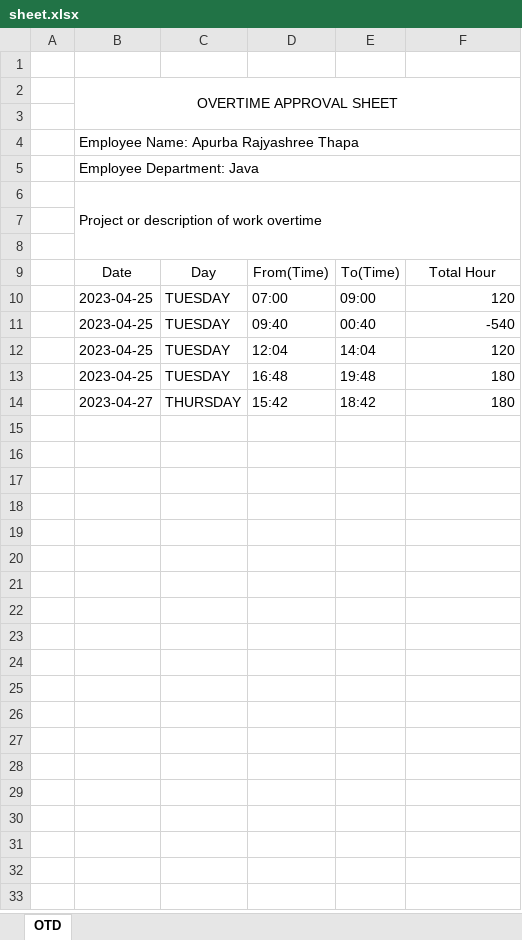
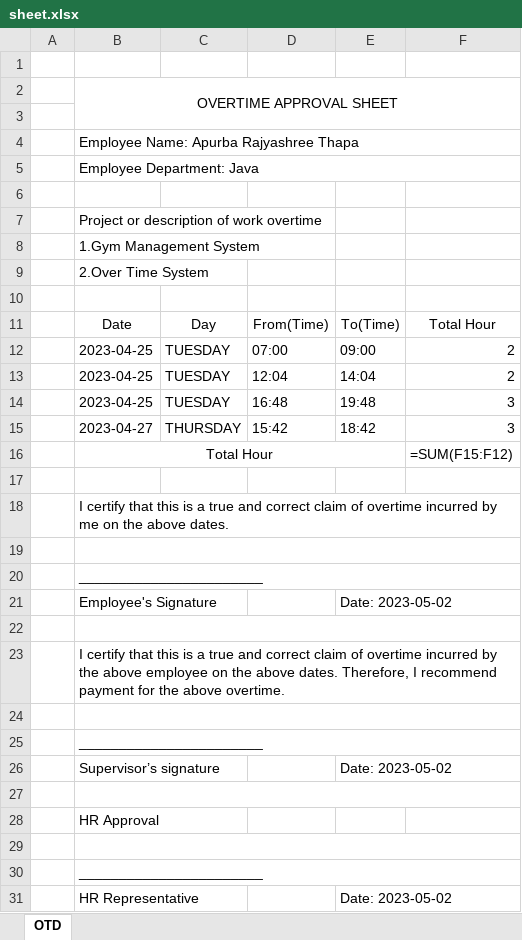
Before and after one commit to ApurbaRajyashree/Employee-Overtime-Management-System, an Excel workbook: data/sheet.xlsx, sheet OTD, drawn as a sheet; values as stored, in another font and other column widths than the file's, no borders; removed rows and columns are numbered as before the commit, all else as after; the diff names each change by its address in the sheet, - before the commit and + after, or states it on an @@ line.

Commit message:
fix: completed the excel sheet format

```diff
--- a/data/sheet.xlsx (sheet OTD)
+++ b/data/sheet.xlsx (sheet OTD)
+row 6: (empty)
-B6:F8 merged
-B8: (empty)
+B8: 1.Gym Management System
+row 9:  | 2.Over Time System
-F12: 120
+F12: 2
-row 11:  | 2023-04-25 | TUESDAY | 09:40 | 00:40 | -540
-F13: 120
+F13: 2
-F14:F15: 180
+F14:F15: 3
+row 16:  | Total Hour |  |  |  | =SUM(F15:F12)
+row 17: (empty)
+row 18:  | I certify that this is a true and correct claim of overtime incurred by me on the above dates.
+row 19: (empty)
+row 20:  | _______________________
+row 21:  | Employee's Signature |  |  | Date: 2023-05-02
+row 22: (empty)
+row 23:  | I certify that this is a true and correct claim of overtime incurred by the above employee on the above dates. Therefore, I recommend payment for the above overtime.
+row 24: (empty)
+row 25:  | _______________________
+row 26:  | Supervisor’s signature |  |  | Date: 2023-05-02
+row 27: (empty)
+row 28:  | HR Approval
+row 29: (empty)
+row 30:  | _______________________
+row 31:  | HR Representative |  |  | Date: 2023-05-02
```
Also changed, not shown: 3 other files.
